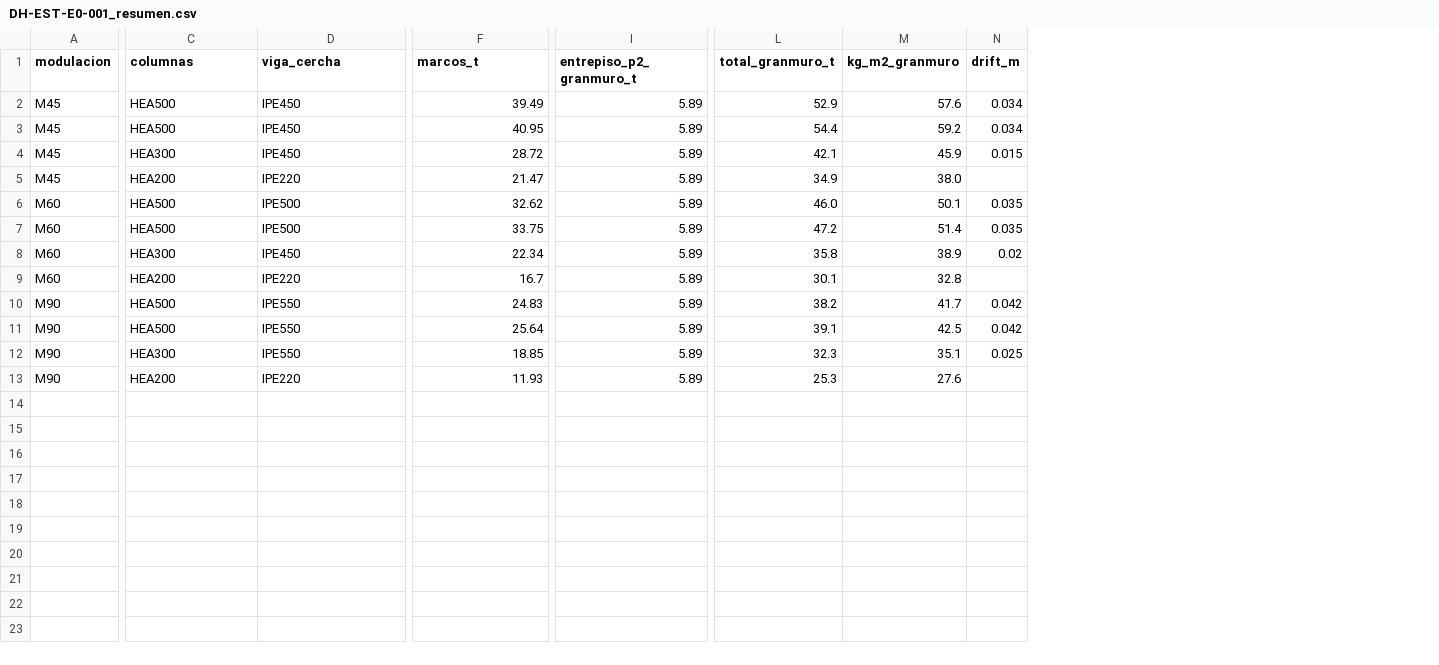
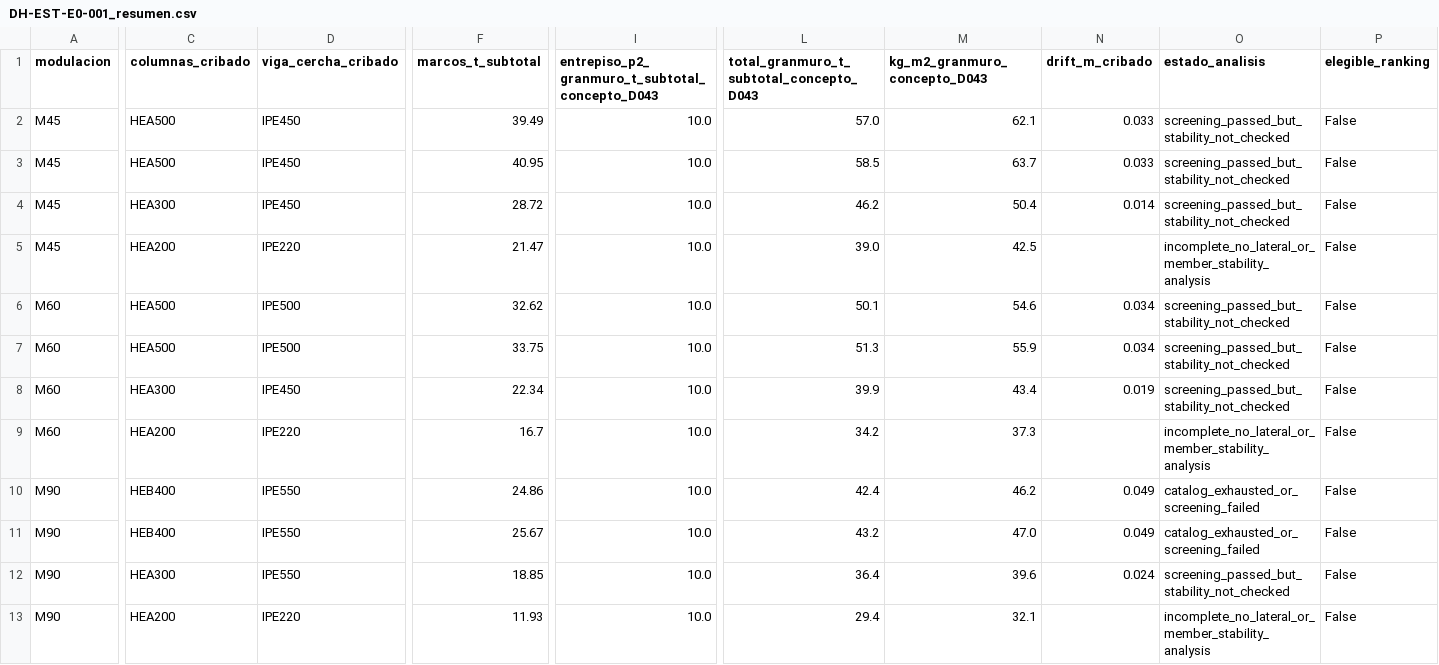
Before and after one commit to bultodepapas/DremHouse, a CSV file: planos/estructura_e0/DH-EST-E0-001_resumen.csv, drawn as a sheet; only a part is shown, gaps mark what is left out; removed rows and columns are numbered as before the commit, all else as after; the diff covers the shown part only; the diff names each change by its address in the sheet, - before the commit and + after, or states it on an @@ line.

Commit message:
Update structural screening model E0 and documentation
- Updated manifest.json to reflect new input SHA256 and revision number.
- Added new documentation file for structural model E0 detailing screening results and compliance.
- Implemented checks for structural validity in a new Python module to prevent incomplete models from being presented as designs.
- Introduced a new SVG diagram for the hybrid wall structure, enhancing visual documentation of the project.

```diff
--- a/planos/estructura_e0/DH-EST-E0-001_resumen.csv
+++ b/planos/estructura_e0/DH-EST-E0-001_resumen.csv
-column I (entrepiso_p2_granmuro_t), rows 2-13: all 5.89
+column I, rows 1-13: entrepiso_p2_granmuro_t_subtotal_concepto_D043 | 10.0 | 10.0 | 10.0 | 10.0 | 10.0 | 10.0 | 10.0 | 10.0 | 10.0 | 10.0 | 10.0 | 10.0
-column L (total_granmuro_t), rows 2-13: 52.9 | 54.4 | 42.1 | 34.9 | 46.0 | 47.2 | 35.8 | 30.1 | 38.2 | 39.1 | 32.3 | 25.3
-column M (kg_m2_granmuro), rows 2-13: 57.6 | 59.2 | 45.9 | 38.0 | 50.1 | 51.4 | 38.9 | 32.8 | 41.7 | 42.5 | 35.1 | 27.6
-column N (drift_m), rows 2-12: 0.034 | 0.034 | 0.015 |  | 0.035 | 0.035 | 0.02 |  | 0.042 | 0.042 | 0.025
+column L, rows 1-13: total_granmuro_t_subtotal_concepto_D043 | 57.0 | 58.5 | 46.2 | 39.0 | 50.1 | 51.3 | 39.9 | 34.2 | 42.4 | 43.2 | 36.4 | 29.4
+column M (kg_m2_granmuro_concepto_D043), rows 2-13: 62.1 | 63.7 | 50.4 | 42.5 | 54.6 | 55.9 | 43.4 | 37.3 | 46.2 | 47.0 | 39.6 | 32.1
+column N (drift_m_cribado), rows 2-12: 0.033 | 0.033 | 0.014 |  | 0.034 | 0.034 | 0.019 |  | 0.049 | 0.049 | 0.024
+column O (estado_analisis), rows 2-13: screening_passed_but_stability_not_checked | screening_passed_but_stability_not_checked | screening_passed_but_stability_not_checked | incomplete_no_lateral_or_member_stability_analysis | screening_passed_but_stability_not_checked | screening_passed_but_stability_not_checked | screening_passed_but_stability_not_checked | incomplete_no_lateral_or_member_stability_analysis | catalog_exhausted_or_screening_failed | catalog_exhausted_or_screening_failed | screening_passed_but_stability_not_checked | incomplete_no_lateral_or_member_stability_analysis
+column P (elegible_ranking), rows 2-13: all False
-C1: columnas
+C1: columnas_cribado
-D1: viga_cercha
+D1: viga_cercha_cribado
-F1: marcos_t
+F1: marcos_t_subtotal
-C10:C11 (columnas_cribado): HEA500
+C10:C11 (columnas_cribado): HEB400
-F10 (marcos_t_subtotal): 24.83
+F10 (marcos_t_subtotal): 24.86
-F11 (marcos_t_subtotal): 25.64
+F11 (marcos_t_subtotal): 25.67
```
Also changed, not shown: 4 edited cells elsewhere in this file, 28 other files.
